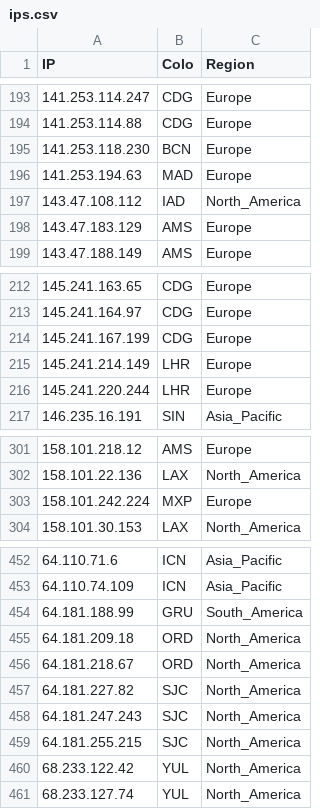
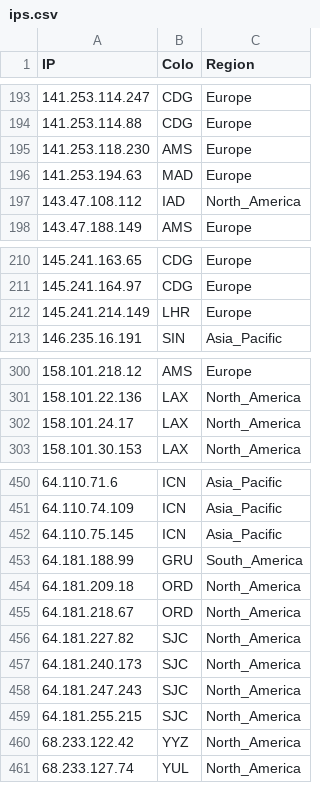
Before and after one commit to whggo/proxyip-tracker, a CSV file: result/ips.csv, drawn as a sheet; only a part is shown, gaps mark what is left out; the diff covers the shown part only.

```diff
--- a/result/ips.csv
+++ b/result/ips.csv
@@ -194,6 +194,5 @@ IP,Colo,Region
 141.253.114.88,CDG,Europe
-141.253.118.230,BCN,Europe
+141.253.118.230,AMS,Europe
 141.253.194.63,MAD,Europe
 143.47.108.112,IAD,North_America
-143.47.183.129,AMS,Europe
 143.47.188.149,AMS,Europe
@@ -213,5 +211,3 @@ IP,Colo,Region
 145.241.164.97,CDG,Europe
-145.241.167.199,CDG,Europe
 145.241.214.149,LHR,Europe
-145.241.220.244,LHR,Europe
 146.235.16.191,SIN,Asia_Pacific
@@ -302,3 +301,3 @@ IP,Colo,Region
 158.101.22.136,LAX,North_America
-158.101.242.224,MXP,Europe
+158.101.24.17,LAX,North_America
 158.101.30.153,LAX,North_America
@@ -453,2 +451,3 @@ IP,Colo,Region
 64.110.74.109,ICN,Asia_Pacific
+64.110.75.145,ICN,Asia_Pacific
 64.181.188.99,GRU,South_America
@@ -457,5 +456,6 @@ IP,Colo,Region
 64.181.227.82,SJC,North_America
+64.181.240.173,SJC,North_America
 64.181.247.243,SJC,North_America
 64.181.255.215,SJC,North_America
-68.233.122.42,YUL,North_America
+68.233.122.42,YYZ,North_America
 68.233.127.74,YUL,North_America
```
Also changed, not shown: 18 added rows, 18 removed rows and 12 edited cells elsewhere in this file, result/tested-ips.csv, 1 other file.
